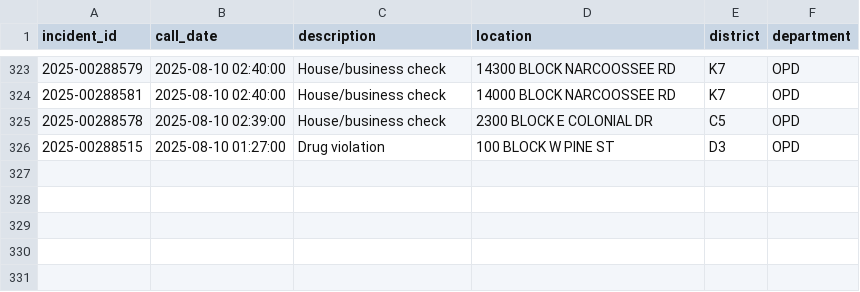
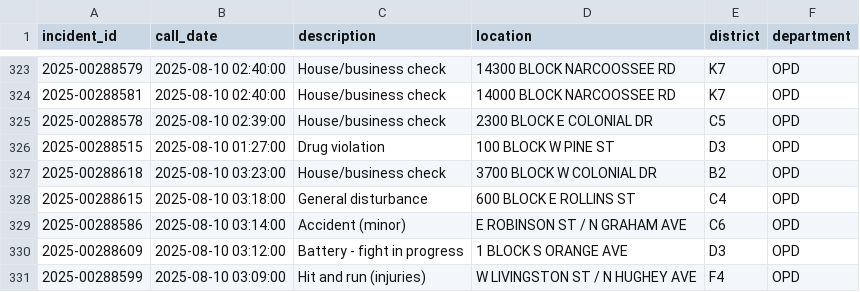
Before and after one commit to mike-lanier/active_calls_actions, a CSV file: data/active_calls.csv, drawn as a sheet; only a part is shown, gaps mark what is left out; the diff names each change by its address in the sheet, - before the commit and + after, or states it on an @@ line.

```diff
--- a/data/active_calls.csv
+++ b/data/active_calls.csv
+row 327: 2025-00288618 | 2025-08-10 03:23:00 | House/business check | 3700 BLOCK W COLONIAL DR | B2 | OPD
+row 328: 2025-00288615 | 2025-08-10 03:18:00 | General disturbance | 600 BLOCK E ROLLINS ST | C4 | OPD
+row 329: 2025-00288586 | 2025-08-10 03:14:00 | Accident (minor) | E ROBINSON ST / N GRAHAM AVE | C6 | OPD
+row 330: 2025-00288609 | 2025-08-10 03:12:00 | Battery - fight in progress | 1 BLOCK S ORANGE AVE | D3 | OPD
+row 331: 2025-00288599 | 2025-08-10 03:09:00 | Hit and run (injuries) | W LIVINGSTON ST / N HUGHEY AVE | F4 | OPD
```
